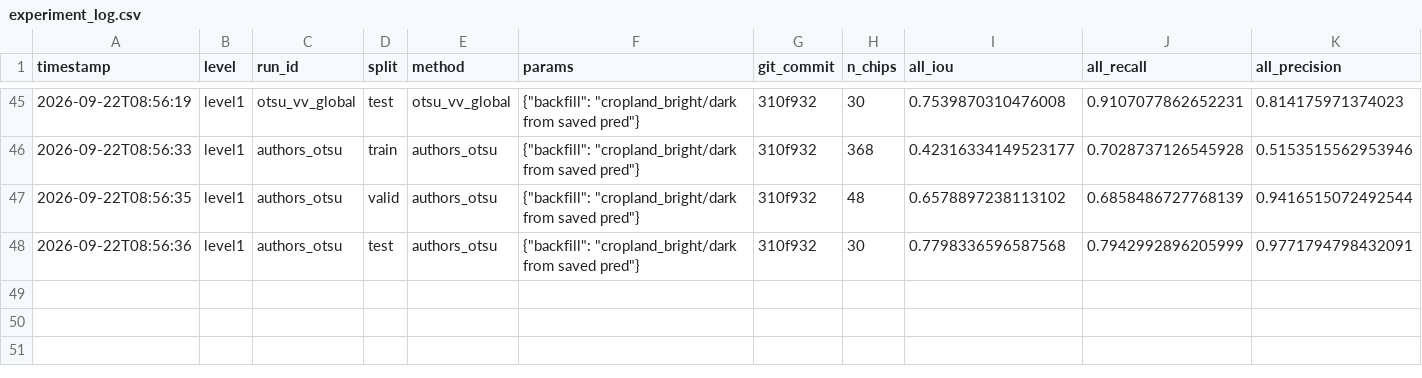
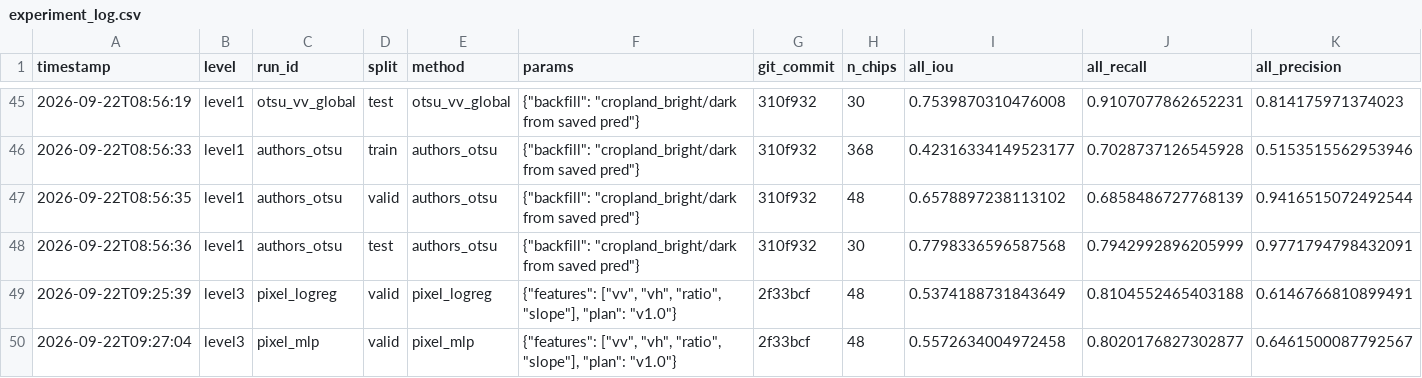
Before and after one commit to SoSereysokbotra/mekong-flood-analysis, a CSV file: results/experiment_log.csv, drawn as a sheet; only a part is shown, gaps mark what is left out; rows hold the shown columns only; the diff names each change by its address in the sheet, - before the commit and + after, or states it on an @@ line.

Commit message:
Level 3 scaffolding: dataset, models, losses, training with freeze guard, per-pixel controls
Per-pixel controls (section 6.2) on valid: logistic regression bright
recall 0.056 / 0.042, MLP 0.050 / 0.030 (cropland / vegetation), with
cropland precision 0.61-0.63. Intensity-only models cannot recover the
bright class; the U-Net must clear these by 0.10 on test.

- data.py: named channels (vv, vh, ratio, slope), train-fit normalisation,
  random crops, optional flips/rot90, per-chip npz cache (3.5x faster)
- models.py: U-Net from scratch, smp ResNet-18 U-Net; ce / dice / focal /
  dice_ce / cropland-weighted ce, all ignoring nodata
- level3_train.py: refuses to run without the freeze commit; evaluates
  valid every epoch; keeps best by the frozen selection score; never
  touches test
- level3_test.py: --select records the valid choice; --run scores test
  only for the selected run or a section-6 control
- configs/level3/*.yaml: 8-config ladder (baseline, VV-only, losses,
  slope, no-aug, pretrained encoder)

```diff
--- a/results/experiment_log.csv
+++ b/results/experiment_log.csv
+row 49: 2026-09-22T09:25:39 | level3 | pixel_logreg | valid | pixel_logreg | {"features": ["vv", "vh", "ratio", "slope"], "plan": "v1.0"} | 2f33bcf | 48 | 0.5374188731843649 | 0.8104552465403188 | 0.6146766810899491
+row 50: 2026-09-22T09:27:04 | level3 | pixel_mlp | valid | pixel_mlp | {"features": ["vv", "vh", "ratio", "slope"], "plan": "v1.0"} | 2f33bcf | 48 | 0.5572634004972458 | 0.8020176827302877 | 0.6461500087792567
```
Also changed, not shown: 23 other files.
